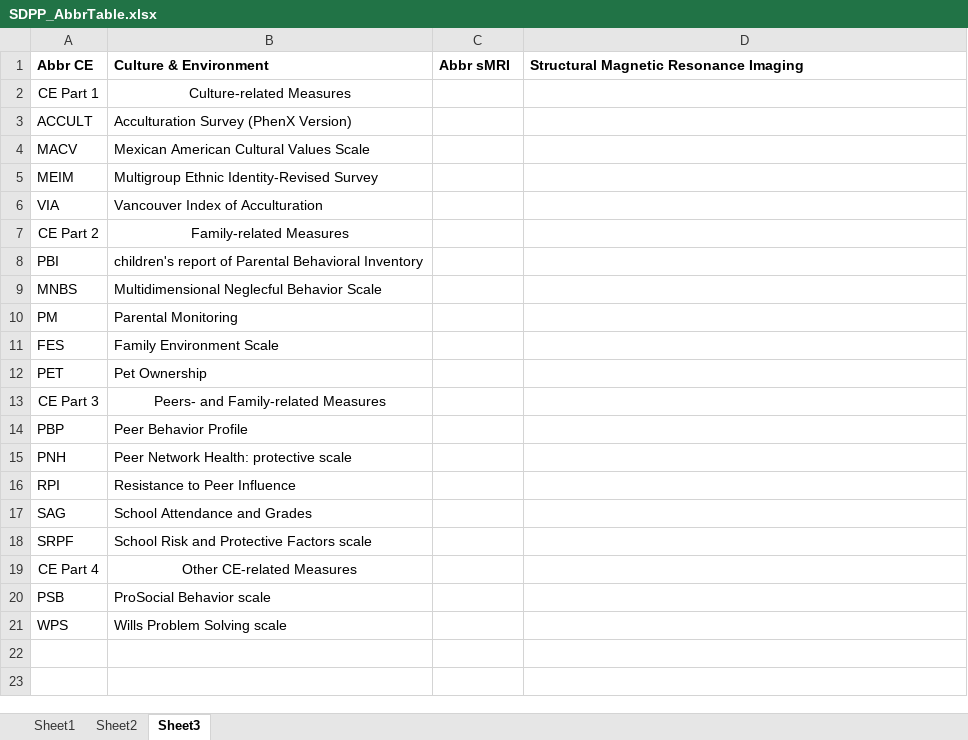
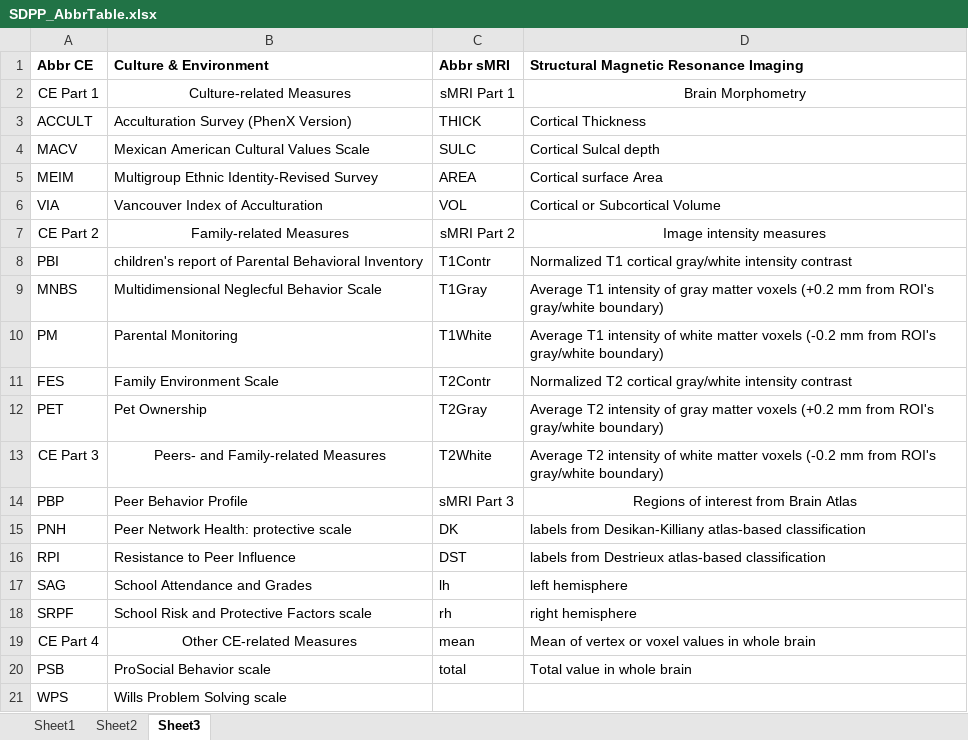
Before and after one commit to fenmeng123/SDPP_ABCD_TabDat, an Excel workbook: .github/SDPP_AbbrTable.xlsx, sheet Sheet3, drawn as a sheet; values as stored, in another font and other column widths than the file's, no borders; the diff names each change by its address in the sheet, - before the commit and + after, or states it on an @@ line.

```diff
--- a/.github/SDPP_AbbrTable.xlsx (sheet Sheet3)
+++ b/.github/SDPP_AbbrTable.xlsx (sheet Sheet3)
-C2 (Abbr sMRI): (empty)
+C2 (Abbr sMRI): sMRI Part 1
-D2: (empty)
+D2: Brain Morphometry
-C3 (Abbr sMRI): (empty)
+C3 (Abbr sMRI): THICK
-D3: (empty)
+D3: Cortical Thickness
-C4 (Abbr sMRI): (empty)
+C4 (Abbr sMRI): SULC
-D4: (empty)
+D4: Cortical Sulcal depth
-C5 (Abbr sMRI): (empty)
+C5 (Abbr sMRI): AREA
-D5: (empty)
+D5: Cortical surface Area
-C6 (Abbr sMRI): (empty)
+C6 (Abbr sMRI): VOL
-D6: (empty)
+D6: Cortical or Subcortical Volume
-C7 (Abbr sMRI): (empty)
+C7 (Abbr sMRI): sMRI Part 2
-D7: (empty)
+D7: Image intensity measures
-C8 (Abbr sMRI): (empty)
+C8 (Abbr sMRI): T1Contr
-D8: (empty)
+D8: Normalized T1 cortical gray/white intensity contrast
-C9 (Abbr sMRI): (empty)
+C9 (Abbr sMRI): T1Gray
-D9: (empty)
+D9: Average T1 intensity of gray matter voxels (+0.2 mm from ROI's gray/white boundary)
-C10 (Abbr sMRI): (empty)
+C10 (Abbr sMRI): T1White
-D10: (empty)
+D10: Average T1 intensity of white matter voxels (-0.2 mm from ROI's gray/white boundary)
-C11 (Abbr sMRI): (empty)
+C11 (Abbr sMRI): T2Contr
-D11: (empty)
+D11: Normalized T2 cortical gray/white intensity contrast
-C12 (Abbr sMRI): (empty)
+C12 (Abbr sMRI): T2Gray
-D12: (empty)
+D12: Average T2 intensity of gray matter voxels (+0.2 mm from ROI's gray/white boundary)
-C13 (Abbr sMRI): (empty)
+C13 (Abbr sMRI): T2White
-D13: (empty)
+D13: Average T2 intensity of white matter voxels (-0.2 mm from ROI's gray/white boundary)
-C14 (Abbr sMRI): (empty)
+C14 (Abbr sMRI): sMRI Part 3
-D14: (empty)
+D14: Regions of interest from Brain Atlas
-C15 (Abbr sMRI): (empty)
+C15 (Abbr sMRI): DK
-D15: (empty)
+D15: labels from Desikan-Killiany atlas-based classification
-C16 (Abbr sMRI): (empty)
+C16 (Abbr sMRI): DST
-D16: (empty)
+D16: labels from Destrieux atlas-based classification
-C17 (Abbr sMRI): (empty)
+C17 (Abbr sMRI): lh
-D17: (empty)
+D17: left hemisphere
-C18 (Abbr sMRI): (empty)
+C18 (Abbr sMRI): rh
-D18: (empty)
+D18: right hemisphere
-C19 (Abbr sMRI): (empty)
+C19 (Abbr sMRI): mean
-D19: (empty)
+D19: Mean of vertex or voxel values in whole brain
-C20 (Abbr sMRI): (empty)
+C20 (Abbr sMRI): total
-D20: (empty)
+D20: Total value in whole brain
```
Also changed, not shown: .github/SDPP_MRI_ROI_LookUpTable.xlsx, 8 other files.
